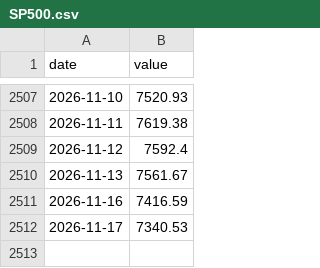
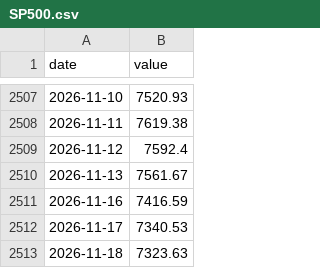
Before and after one commit to Janine1217/us-business-cycle-tracker, a CSV file: data/series/SP500.csv, drawn as a sheet; only a part is shown, gaps mark what is left out.

```diff
--- a/data/series/SP500.csv
+++ b/data/series/SP500.csv
@@ -2512 +2512,2 @@ date,value
 2026-11-17,7340.53
+2026-11-18,7323.63
```
Also changed, not shown: 4 other files.
